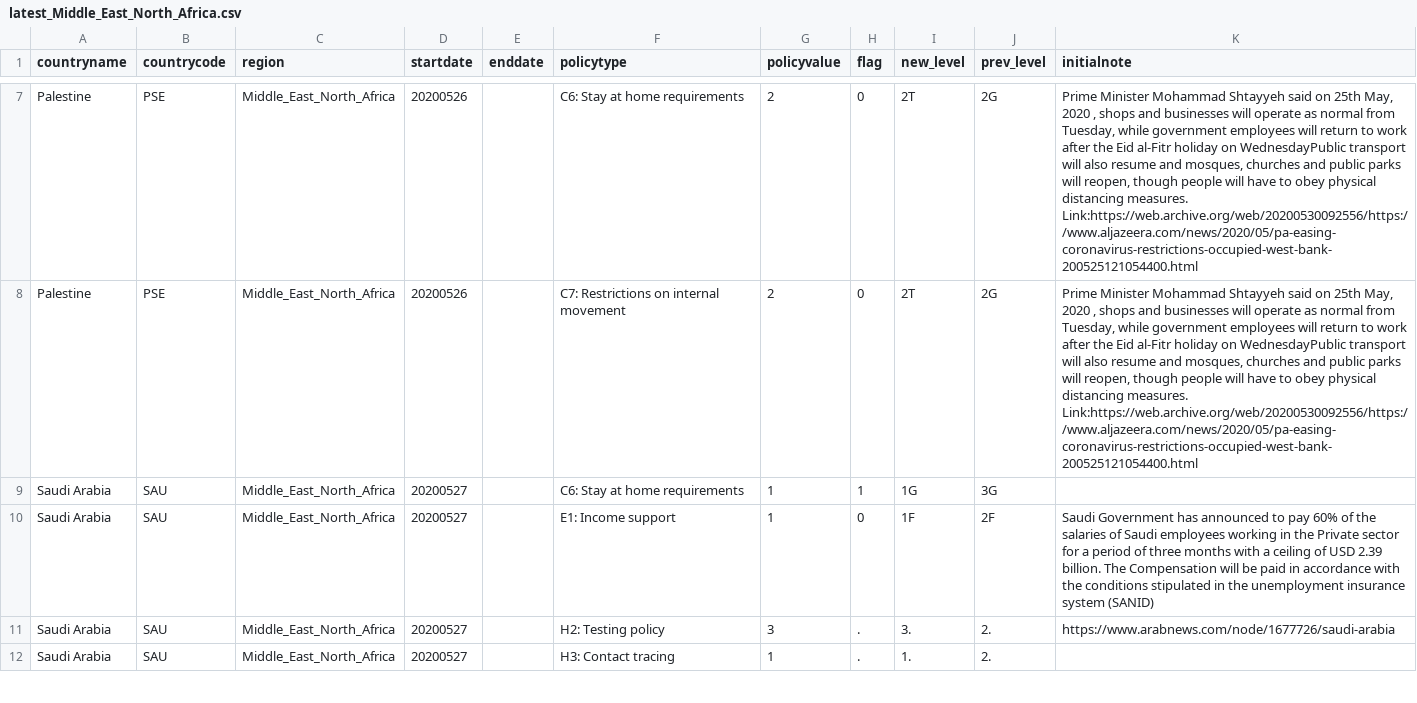
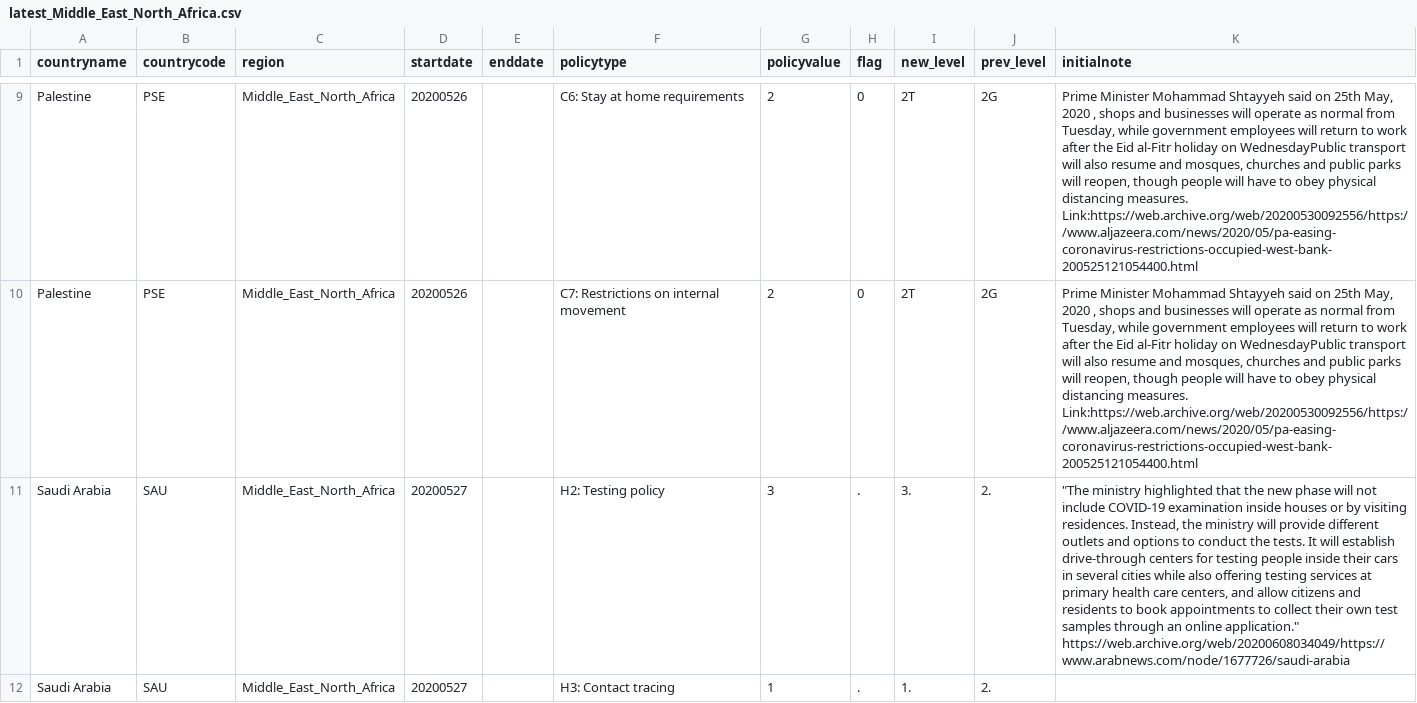
Before and after one commit to OxCGRT/covid-policy-scratchpad, a CSV file: regional_changes/latest_Middle_East_North_Africa.csv, drawn as a sheet; only a part is shown, gaps mark what is left out; removed rows and columns are numbered as before the commit, all else as after; the diff covers the shown part only; the diff names each change by its address in the sheet, - before the commit and + after, or states it on an @@ line.

```diff
--- a/regional_changes/latest_Middle_East_North_Africa.csv
+++ b/regional_changes/latest_Middle_East_North_Africa.csv
-row 9: Saudi Arabia | SAU | Middle_East_North_Africa | 20200527 |  | C6: Stay at home requirements | 1 | 1 | 1G | 3G
-row 10: Saudi Arabia | SAU | Middle_East_North_Africa | 20200527 |  | E1: Income support | 1 | 0 | 1F | 2F | Saudi Government has announced to pay 60% of the salaries of Saudi employees working in the Private sector for a period of three months with a ceiling of USD 2.39 billion. The Compensation will be paid in accordance with the conditions stipulated in the unemployment insurance system (SANID)
-K11 (initialnote): https://www.arabnews.com/node/1677726/saudi-arabia
+K11 (initialnote): "The ministry highlighted that the new phase will not include COVID-19 examination inside houses or by visiting residences. Instead, the ministry will provide different outlets and options to conduct the tests. It will establish drive-through centers for testing people inside their cars in several cities while also offering testing services at primary health care centers, and allow citizens and residents to book appointments to collect their own test samples through an online application." https://web.archive.org/web/20200608034049/https://www.arabnews.com/node/1677726/saudi-arabia
```
Also changed, not shown: 7 added rows and 1 edited cell elsewhere in this file, regional_changes/latest_East_Asia_Pacific.csv, regional_changes/latest_Europe_Central_Asia.csv, 4 other files.
